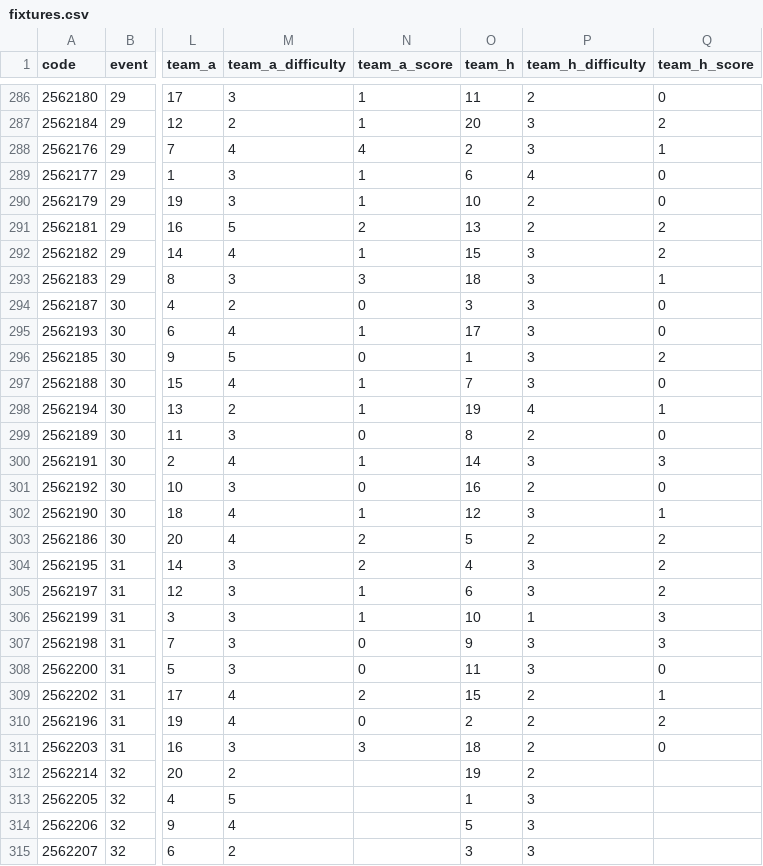
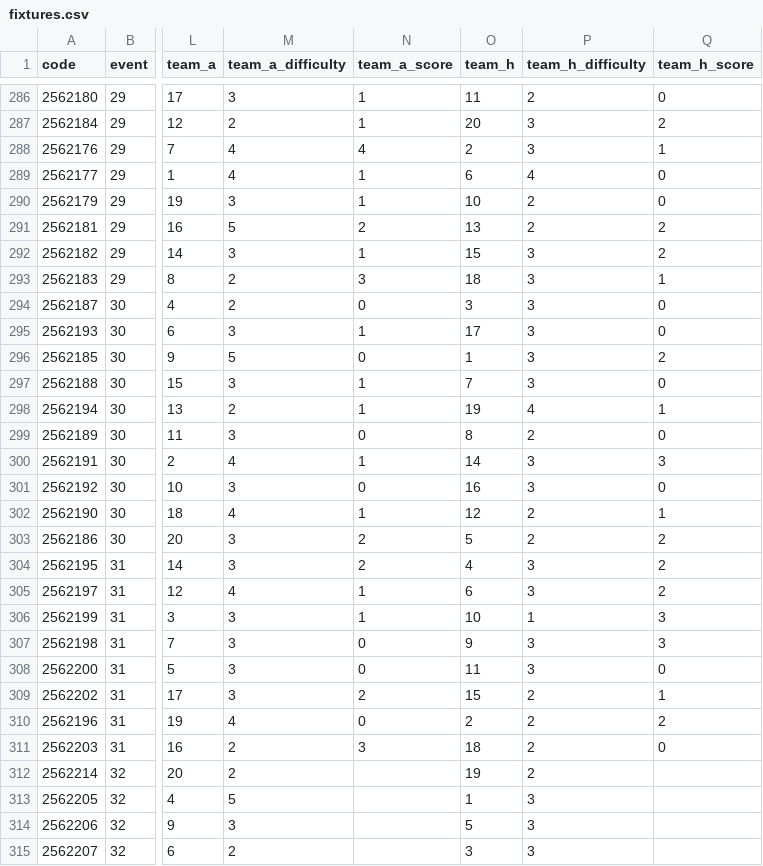
Before and after one commit to kungfu581-art/FPL-DATA-V1, a CSV file: data/fixtures.csv, drawn as a sheet; only a part is shown, gaps mark what is left out; the diff covers the shown part only; the diff names each change by its address in the sheet, - before the commit and + after, or states it on an @@ line.

```diff
--- a/data/fixtures.csv
+++ b/data/fixtures.csv
-M289 (team_a_difficulty): 3
+M289 (team_a_difficulty): 4
-M292 (team_a_difficulty): 4
+M292 (team_a_difficulty): 3
-M293 (team_a_difficulty): 3
+M293 (team_a_difficulty): 2
-M295 (team_a_difficulty): 4
+M295 (team_a_difficulty): 3
-M297 (team_a_difficulty): 4
+M297 (team_a_difficulty): 3
-P301 (team_h_difficulty): 2
+P301 (team_h_difficulty): 3
-P302 (team_h_difficulty): 3
+P302 (team_h_difficulty): 2
-M303 (team_a_difficulty): 4
+M303 (team_a_difficulty): 3
-M305 (team_a_difficulty): 3
+M305 (team_a_difficulty): 4
-M309 (team_a_difficulty): 4
+M309 (team_a_difficulty): 3
-M311 (team_a_difficulty): 3
+M311 (team_a_difficulty): 2
-M314 (team_a_difficulty): 4
+M314 (team_a_difficulty): 3
```
Also changed, not shown: 140 edited cells elsewhere in this file, data/players.csv, data/teams.csv, 3 other files.
